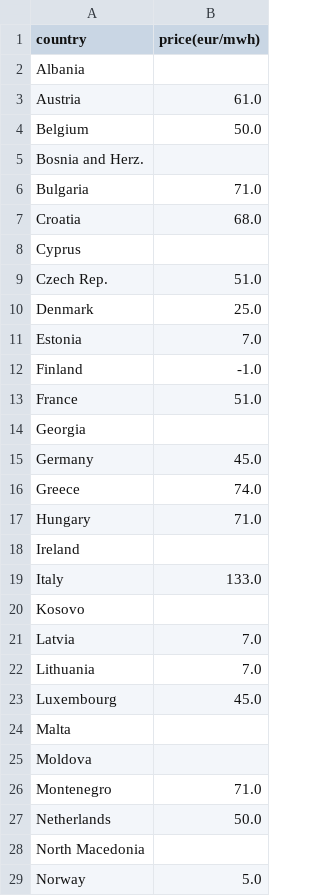
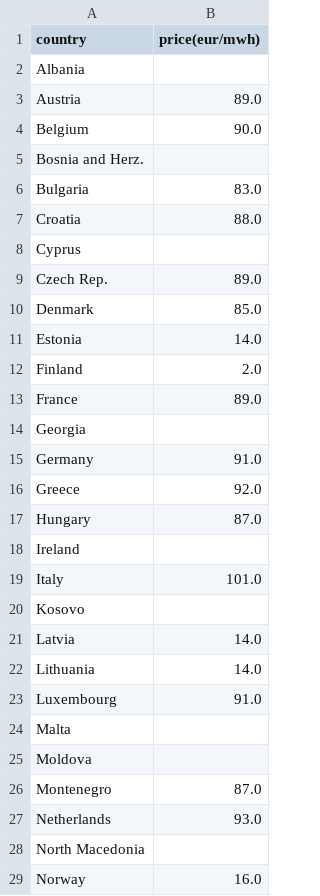
Before and after one commit to laurabejder/european_energy_prices, a CSV file: data/today_price_long.csv, drawn as a sheet; only a part is shown; the diff covers the shown part only.

```diff
--- a/data/today_price_long.csv
+++ b/data/today_price_long.csv
@@ -2,28 +2,28 @@ country,price(eur/mwh)
 Albania,
-Austria,61.0
-Belgium,50.0
+Austria,89.0
+Belgium,90.0
 Bosnia and Herz.,
-Bulgaria,71.0
-Croatia,68.0
+Bulgaria,83.0
+Croatia,88.0
 Cyprus,
-Czech Rep.,51.0
-Denmark,25.0
-Estonia,7.0
-Finland,-1.0
-France,51.0
+Czech Rep.,89.0
+Denmark,85.0
+Estonia,14.0
+Finland,2.0
+France,89.0
 Georgia,
-Germany,45.0
-Greece,74.0
-Hungary,71.0
+Germany,91.0
+Greece,92.0
+Hungary,87.0
 Ireland,
-Italy,133.0
+Italy,101.0
 Kosovo,
-Latvia,7.0
-Lithuania,7.0
-Luxembourg,45.0
+Latvia,14.0
+Lithuania,14.0
+Luxembourg,91.0
 Malta,
 Moldova,
-Montenegro,71.0
-Netherlands,50.0
+Montenegro,87.0
+Netherlands,93.0
 North Macedonia,
-Norway,5.0
+Norway,16.0
```
Also changed, not shown: 9 edited cells elsewhere in this file, data/europaenergy_today.csv, data/price_wide.csv, 3 other files.
